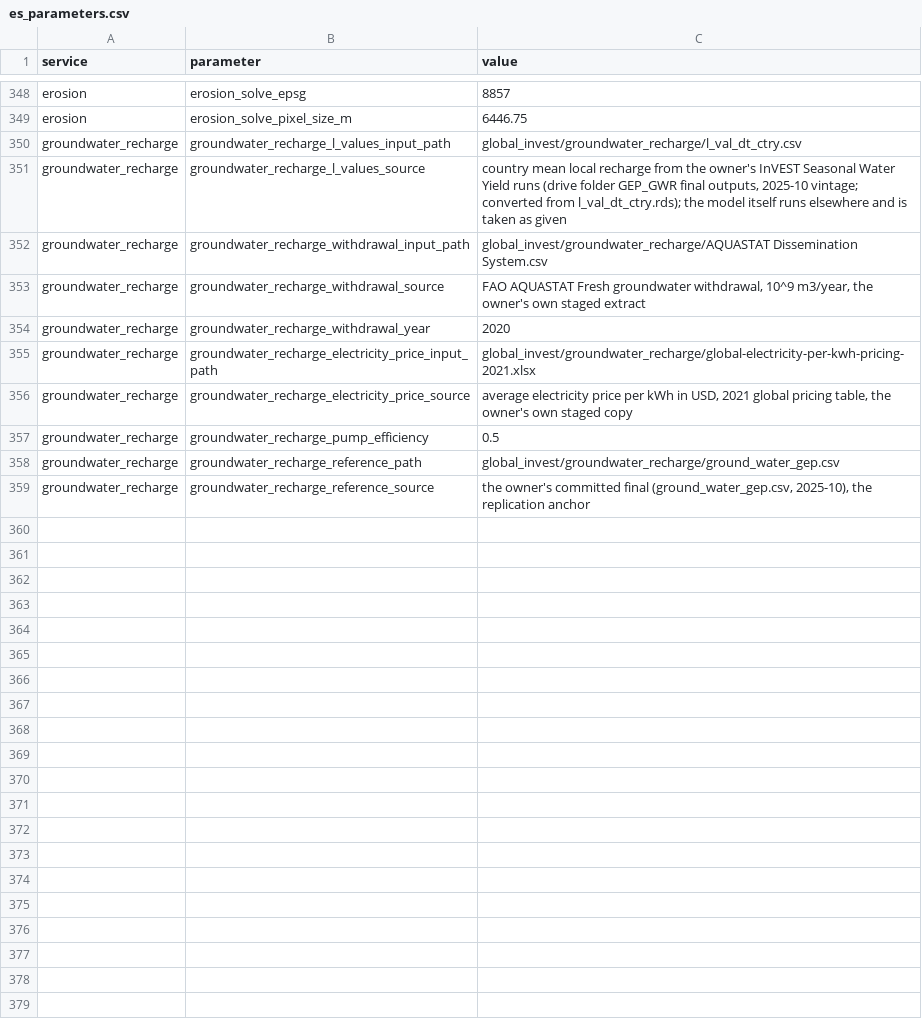
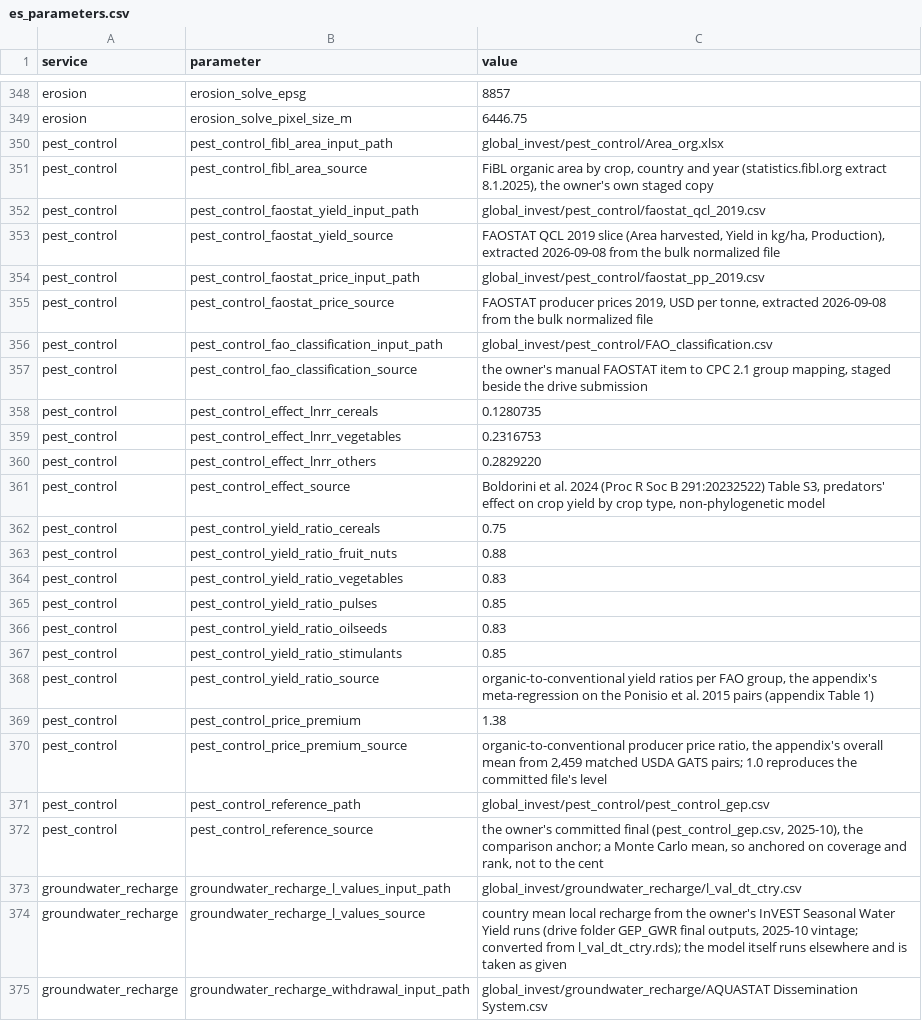
Before and after one commit to NatCapTEEMs/global_invest_dev, a CSV file: global_invest/input_template/es_parameters.csv, drawn as a sheet; only a part is shown, gaps mark what is left out; the shorter side is filled out with more unchanged rows; the diff names each change by its address in the sheet, - before the commit and + after, or states it on an @@ line.

Commit message:
pest_control: build the service from the appendix's sources; 10.34bn with the organic premium, 7.49bn without, committed file sits at the no-premium level

```diff
--- a/global_invest/input_template/es_parameters.csv
+++ b/global_invest/input_template/es_parameters.csv
+row 350: pest_control | pest_control_fibl_area_input_path | global_invest/pest_control/Area_org.xlsx
+row 351: pest_control | pest_control_fibl_area_source | FiBL organic area by crop, country and year (statistics.fibl.org extract 8.1.2025), the owner's own staged copy
+row 352: pest_control | pest_control_faostat_yield_input_path | global_invest/pest_control/faostat_qcl_2019.csv
+row 353: pest_control | pest_control_faostat_yield_source | FAOSTAT QCL 2019 slice (Area harvested, Yield in kg/ha, Production), extracted 2026-09-08 from the bulk normalized file
+row 354: pest_control | pest_control_faostat_price_input_path | global_invest/pest_control/faostat_pp_2019.csv
+row 355: pest_control | pest_control_faostat_price_source | FAOSTAT producer prices 2019, USD per tonne, extracted 2026-09-08 from the bulk normalized file
+row 356: pest_control | pest_control_fao_classification_input_path | global_invest/pest_control/FAO_classification.csv
+row 357: pest_control | pest_control_fao_classification_source | the owner's manual FAOSTAT item to CPC 2.1 group mapping, staged beside the drive submission
+row 358: pest_control | pest_control_effect_lnrr_cereals | 0.1280735
+row 359: pest_control | pest_control_effect_lnrr_vegetables | 0.2316753
+row 360: pest_control | pest_control_effect_lnrr_others | 0.2829220
+row 361: pest_control | pest_control_effect_source | Boldorini et al. 2024 (Proc R Soc B 291:20232522) Table S3, predators' effect on crop yield by crop type, non-phylogenetic model
+row 362: pest_control | pest_control_yield_ratio_cereals | 0.75
+row 363: pest_control | pest_control_yield_ratio_fruit_nuts | 0.88
+row 364: pest_control | pest_control_yield_ratio_vegetables | 0.83
+row 365: pest_control | pest_control_yield_ratio_pulses | 0.85
+row 366: pest_control | pest_control_yield_ratio_oilseeds | 0.83
+row 367: pest_control | pest_control_yield_ratio_stimulants | 0.85
+row 368: pest_control | pest_control_yield_ratio_source | organic-to-conventional yield ratios per FAO group, the appendix's meta-regression on the Ponisio et al. 2015 pairs (appendix Table 1)
+row 369: pest_control | pest_control_price_premium | 1.38
+row 370: pest_control | pest_control_price_premium_source | organic-to-conventional producer price ratio, the appendix's overall mean from 2,459 matched USDA GATS pairs; 1.0 reproduces the committed file's level
+row 371: pest_control | pest_control_reference_path | global_invest/pest_control/pest_control_gep.csv
+row 372: pest_control | pest_control_reference_source | the owner's committed final (pest_control_gep.csv, 2025-10), the comparison anchor; a Monte Carlo mean, so anchored on coverage and rank, not to the cent
```
Also changed, not shown: global_invest/input_template/es_config.csv, 9 other files.
